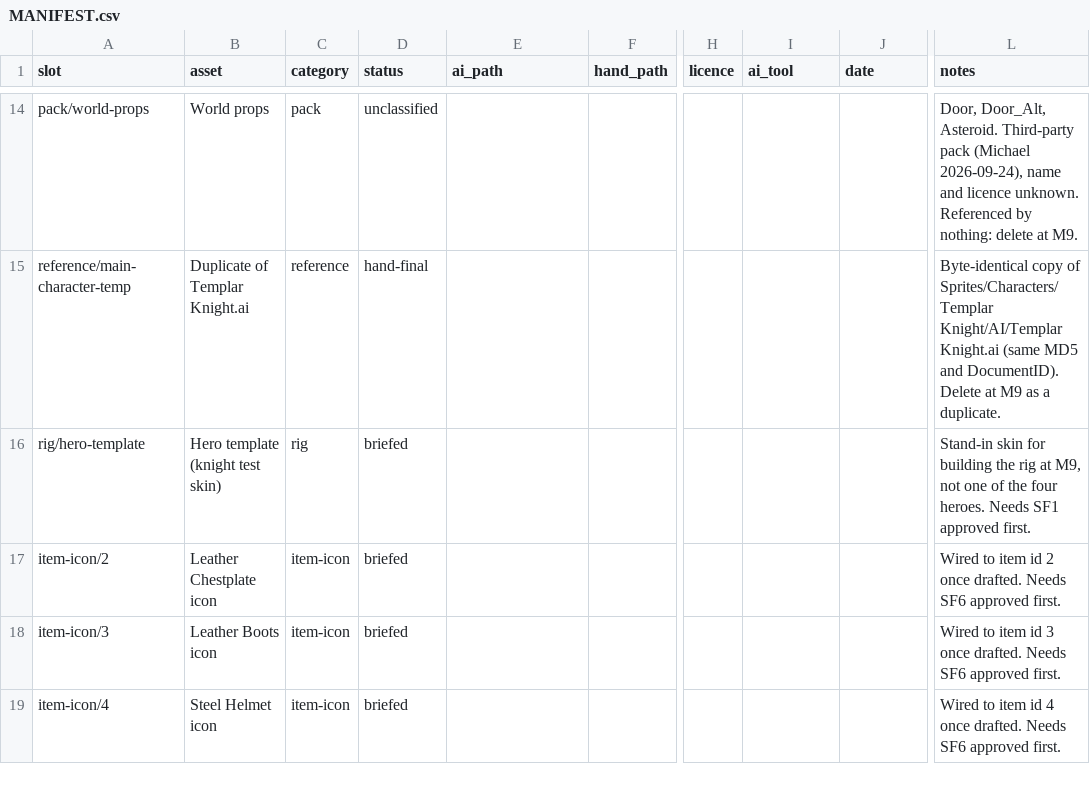
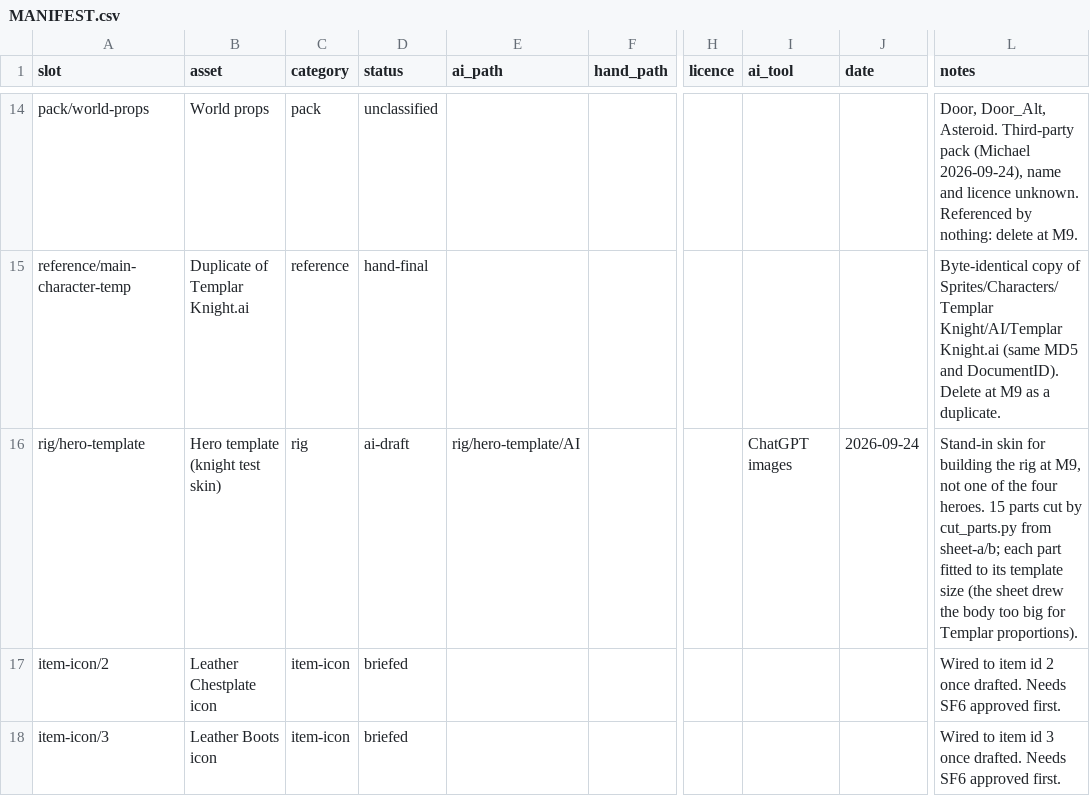
Before and after one commit to Marco-Puig/BattleBomb, a CSV file: docs/art/MANIFEST.csv, drawn as a sheet; only a part is shown, gaps mark what is left out; the shorter side is filled out with more unchanged rows; the diff names each change by its address in the sheet, - before the commit and + after, or states it on an @@ line.

```diff
--- a/docs/art/MANIFEST.csv
+++ b/docs/art/MANIFEST.csv
-D16 (status): briefed
+D16 (status): ai-draft
-E16 (ai_path): (empty)
+E16 (ai_path): rig/hero-template/AI
-I16 (ai_tool): (empty)
+I16 (ai_tool): ChatGPT images
-J16 (date): (empty)
+J16 (date): 2026-09-24
-L16 (notes): …four heroes. Needs SF1 approved first.
+L16 (notes): …four heroes. 15 parts cut by cut_parts.py from sheet-a/b; each part fitted to its template size (the sheet drew the body too big for Templar proportions).
```
Also changed, not shown: 27 other files.
